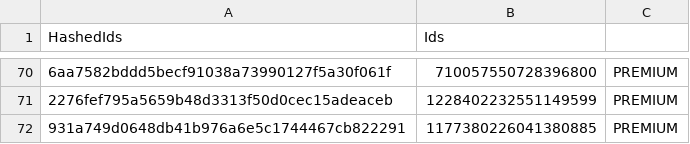
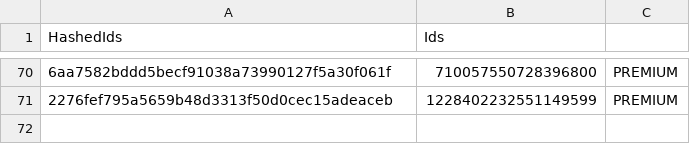
Before and after one commit to vertex-peak/API, a CSV file: API.csv, drawn as a sheet; only a part is shown, gaps mark what is left out; the diff names each change by its address in the sheet, - before the commit and + after, or states it on an @@ line.

Commit message:
Update Premium/Booster CSV

```diff
--- a/API.csv
+++ b/API.csv
-row 72: 931a749d0648db41b976a6e5c1744467cb822291 | 1177380226041380885 | PREMIUM
```
